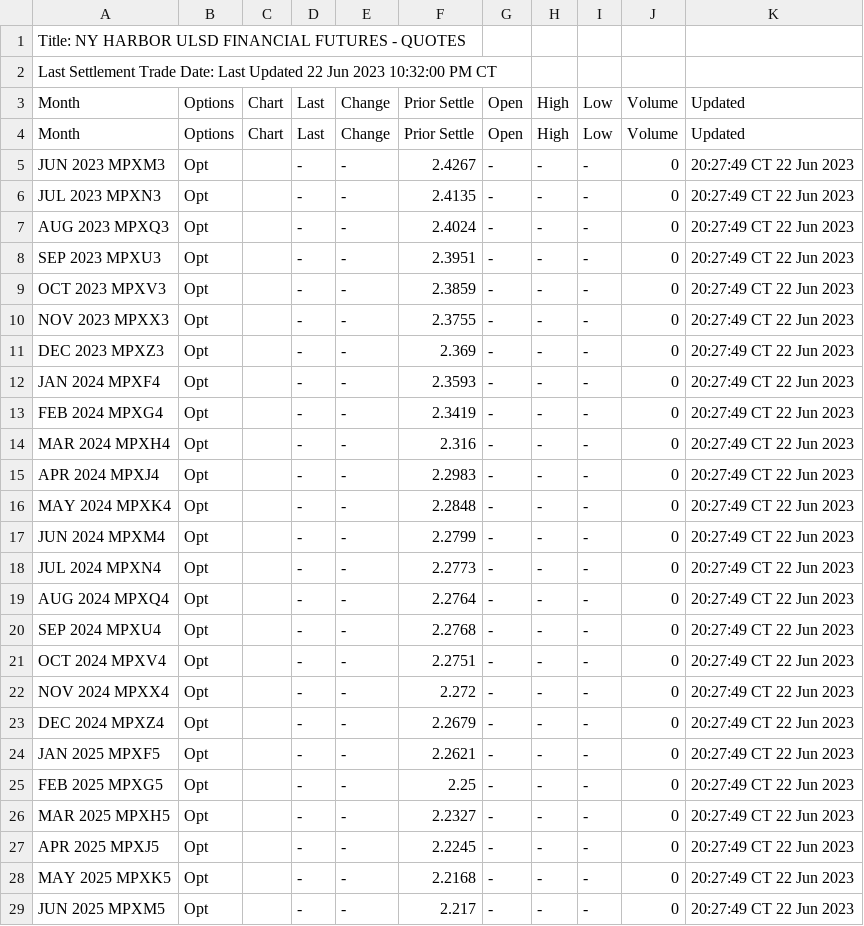
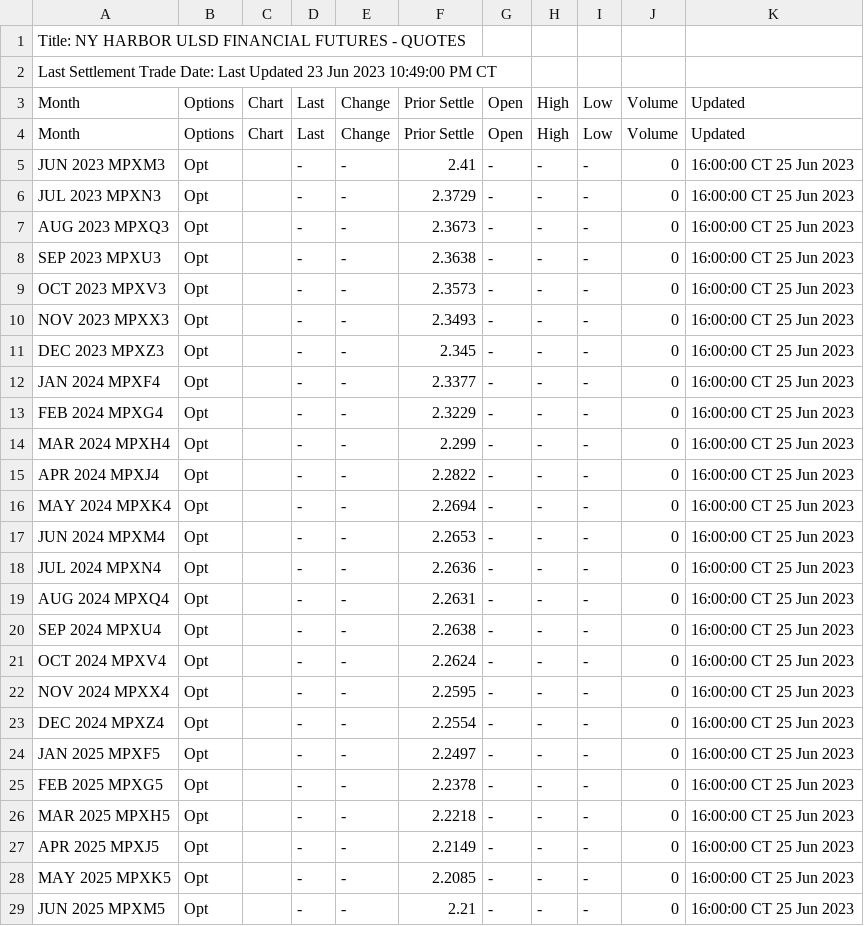
Before and after one commit to GBF-LTD/cmegroup, a CSV file: NYHARBORULSDMP.csv, drawn as a sheet; only a part is shown; the diff covers the shown part only.

Commit message:
update NYHARBORULSDMP.csv

```diff
--- a/NYHARBORULSDMP.csv
+++ b/NYHARBORULSDMP.csv
@@ -1,29 +1,29 @@
 Title: NY HARBOR ULSD FINANCIAL FUTURES - QUOTES
-Last Settlement Trade Date: Last Updated 22 Jun 2023 10:32:00 PM CT
+Last Settlement Trade Date: Last Updated 23 Jun 2023 10:49:00 PM CT
 Month,Options,Chart,Last,Change,Prior Settle,Open,High,Low,Volume,Updated
 Month,Options,Chart,Last,Change,Prior Settle,Open,High,Low,Volume,Updated
-JUN 2023 MPXM3,Opt,,-,-,2.4267,-,-,-,0,20:27:49 CT  22 Jun 2023
-JUL 2023 MPXN3,Opt,,-,-,2.4135,-,-,-,0,20:27:49 CT  22 Jun 2023
-AUG 2023 MPXQ3,Opt,,-,-,2.4024,-,-,-,0,20:27:49 CT  22 Jun 2023
-SEP 2023 MPXU3,Opt,,-,-,2.3951,-,-,-,0,20:27:49 CT  22 Jun 2023
-OCT 2023 MPXV3,Opt,,-,-,2.3859,-,-,-,0,20:27:49 CT  22 Jun 2023
-NOV 2023 MPXX3,Opt,,-,-,2.3755,-,-,-,0,20:27:49 CT  22 Jun 2023
-DEC 2023 MPXZ3,Opt,,-,-,2.369,-,-,-,0,20:27:49 CT  22 Jun 2023
-JAN 2024 MPXF4,Opt,,-,-,2.3593,-,-,-,0,20:27:49 CT  22 Jun 2023
-FEB 2024 MPXG4,Opt,,-,-,2.3419,-,-,-,0,20:27:49 CT  22 Jun 2023
-MAR 2024 MPXH4,Opt,,-,-,2.316,-,-,-,0,20:27:49 CT  22 Jun 2023
-APR 2024 MPXJ4,Opt,,-,-,2.2983,-,-,-,0,20:27:49 CT  22 Jun 2023
-MAY 2024 MPXK4,Opt,,-,-,2.2848,-,-,-,0,20:27:49 CT  22 Jun 2023
-JUN 2024 MPXM4,Opt,,-,-,2.2799,-,-,-,0,20:27:49 CT  22 Jun 2023
-JUL 2024 MPXN4,Opt,,-,-,2.2773,-,-,-,0,20:27:49 CT  22 Jun 2023
-AUG 2024 MPXQ4,Opt,,-,-,2.2764,-,-,-,0,20:27:49 CT  22 Jun 2023
-SEP 2024 MPXU4,Opt,,-,-,2.2768,-,-,-,0,20:27:49 CT  22 Jun 2023
-OCT 2024 MPXV4,Opt,,-,-,2.2751,-,-,-,0,20:27:49 CT  22 Jun 2023
-NOV 2024 MPXX4,Opt,,-,-,2.272,-,-,-,0,20:27:49 CT  22 Jun 2023
-DEC 2024 MPXZ4,Opt,,-,-,2.2679,-,-,-,0,20:27:49 CT  22 Jun 2023
-JAN 2025 MPXF5,Opt,,-,-,2.2621,-,-,-,0,20:27:49 CT  22 Jun 2023
-FEB 2025 MPXG5,Opt,,-,-,2.25,-,-,-,0,20:27:49 CT  22 Jun 2023
-MAR 2025 MPXH5,Opt,,-,-,2.2327,-,-,-,0,20:27:49 CT  22 Jun 2023
-APR 2025 MPXJ5,Opt,,-,-,2.2245,-,-,-,0,20:27:49 CT  22 Jun 2023
-MAY 2025 MPXK5,Opt,,-,-,2.2168,-,-,-,0,20:27:49 CT  22 Jun 2023
-JUN 2025 MPXM5,Opt,,-,-,2.217,-,-,-,0,20:27:49 CT  22 Jun 2023
+JUN 2023 MPXM3,Opt,,-,-,2.41,-,-,-,0,16:00:00 CT  25 Jun 2023
+JUL 2023 MPXN3,Opt,,-,-,2.3729,-,-,-,0,16:00:00 CT  25 Jun 2023
+AUG 2023 MPXQ3,Opt,,-,-,2.3673,-,-,-,0,16:00:00 CT  25 Jun 2023
+SEP 2023 MPXU3,Opt,,-,-,2.3638,-,-,-,0,16:00:00 CT  25 Jun 2023
+OCT 2023 MPXV3,Opt,,-,-,2.3573,-,-,-,0,16:00:00 CT  25 Jun 2023
+NOV 2023 MPXX3,Opt,,-,-,2.3493,-,-,-,0,16:00:00 CT  25 Jun 2023
+DEC 2023 MPXZ3,Opt,,-,-,2.345,-,-,-,0,16:00:00 CT  25 Jun 2023
+JAN 2024 MPXF4,Opt,,-,-,2.3377,-,-,-,0,16:00:00 CT  25 Jun 2023
+FEB 2024 MPXG4,Opt,,-,-,2.3229,-,-,-,0,16:00:00 CT  25 Jun 2023
+MAR 2024 MPXH4,Opt,,-,-,2.299,-,-,-,0,16:00:00 CT  25 Jun 2023
+APR 2024 MPXJ4,Opt,,-,-,2.2822,-,-,-,0,16:00:00 CT  25 Jun 2023
+MAY 2024 MPXK4,Opt,,-,-,2.2694,-,-,-,0,16:00:00 CT  25 Jun 2023
+JUN 2024 MPXM4,Opt,,-,-,2.2653,-,-,-,0,16:00:00 CT  25 Jun 2023
+JUL 2024 MPXN4,Opt,,-,-,2.2636,-,-,-,0,16:00:00 CT  25 Jun 2023
+AUG 2024 MPXQ4,Opt,,-,-,2.2631,-,-,-,0,16:00:00 CT  25 Jun 2023
+SEP 2024 MPXU4,Opt,,-,-,2.2638,-,-,-,0,16:00:00 CT  25 Jun 2023
+OCT 2024 MPXV4,Opt,,-,-,2.2624,-,-,-,0,16:00:00 CT  25 Jun 2023
+NOV 2024 MPXX4,Opt,,-,-,2.2595,-,-,-,0,16:00:00 CT  25 Jun 2023
+DEC 2024 MPXZ4,Opt,,-,-,2.2554,-,-,-,0,16:00:00 CT  25 Jun 2023
+JAN 2025 MPXF5,Opt,,-,-,2.2497,-,-,-,0,16:00:00 CT  25 Jun 2023
+FEB 2025 MPXG5,Opt,,-,-,2.2378,-,-,-,0,16:00:00 CT  25 Jun 2023
+MAR 2025 MPXH5,Opt,,-,-,2.2218,-,-,-,0,16:00:00 CT  25 Jun 2023
+APR 2025 MPXJ5,Opt,,-,-,2.2149,-,-,-,0,16:00:00 CT  25 Jun 2023
+MAY 2025 MPXK5,Opt,,-,-,2.2085,-,-,-,0,16:00:00 CT  25 Jun 2023
+JUN 2025 MPXM5,Opt,,-,-,2.21,-,-,-,0,16:00:00 CT  25 Jun 2023
```
Also changed, not shown: 36 edited cells elsewhere in this file.
